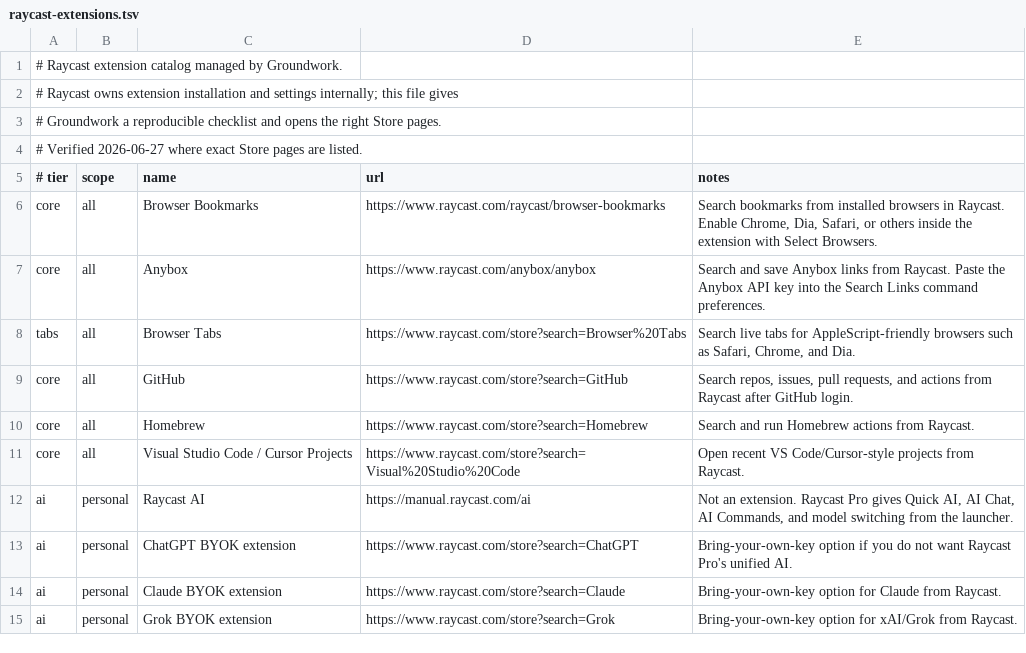
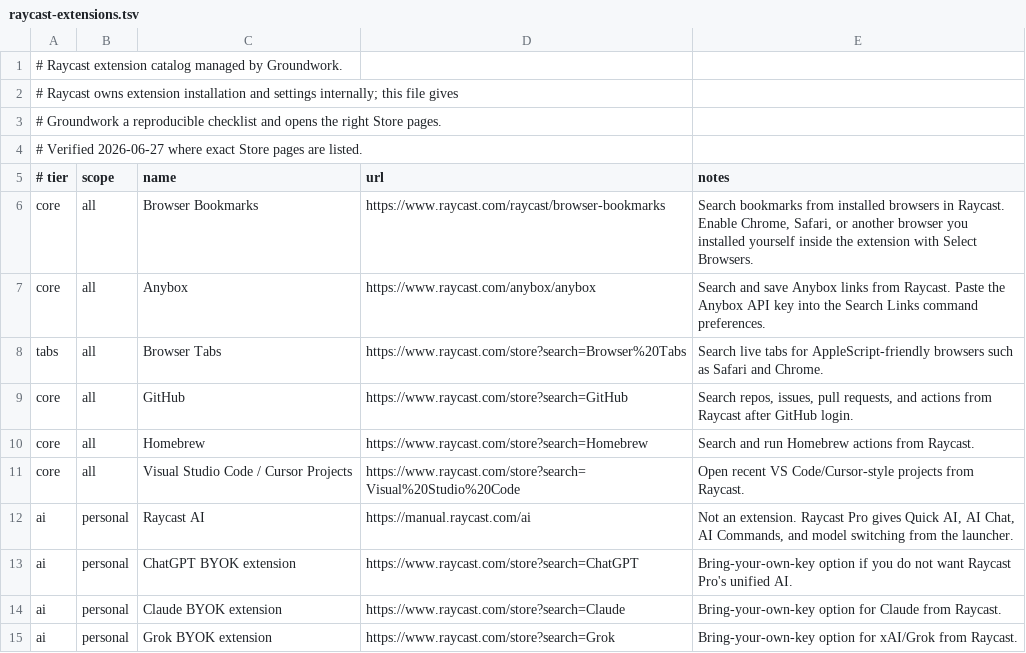
Before and after one commit to jasondockery/groundwork, a TSV file: home/dot_local/share/groundwork/raycast-extensions.tsv, drawn as a sheet.

```diff
--- a/home/dot_local/share/groundwork/raycast-extensions.tsv
+++ b/home/dot_local/share/groundwork/raycast-extensions.tsv
@@ -5,5 +5,5 @@
 # tier	scope	name	url	notes
-core	all	Browser Bookmarks	https://www.raycast.com/raycast/browser-bookmarks	Search bookmarks from installed browsers in Raycast. Enable Chrome, Dia, Safari, or others inside the extension with Select Browsers.
+core	all	Browser Bookmarks	https://www.raycast.com/raycast/browser-bookmarks	Search bookmarks from installed browsers in Raycast. Enable Chrome, Safari, or another browser you installed yourself inside the extension with Select Browsers.
 core	all	Anybox	https://www.raycast.com/anybox/anybox	Search and save Anybox links from Raycast. Paste the Anybox API key into the Search Links command preferences.
-tabs	all	Browser Tabs	https://www.raycast.com/store?search=Browser%20Tabs	Search live tabs for AppleScript-friendly browsers such as Safari, Chrome, and Dia.
+tabs	all	Browser Tabs	https://www.raycast.com/store?search=Browser%20Tabs	Search live tabs for AppleScript-friendly browsers such as Safari and Chrome.
 core	all	GitHub	https://www.raycast.com/store?search=GitHub	Search repos, issues, pull requests, and actions from Raycast after GitHub login.
```
Also changed, not shown: home/dot_local/share/groundwork/browser-extensions.tsv, home/dot_local/share/groundwork/commands.tsv, 20 other files.
